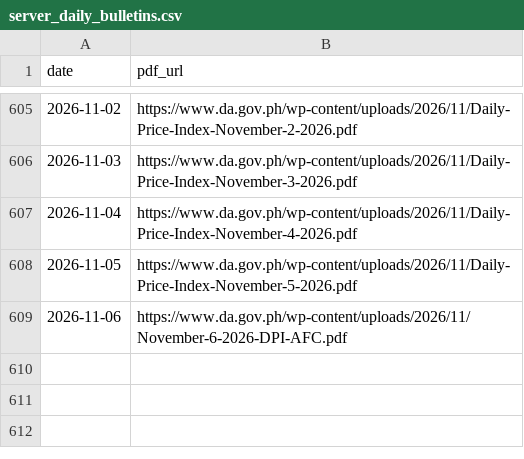
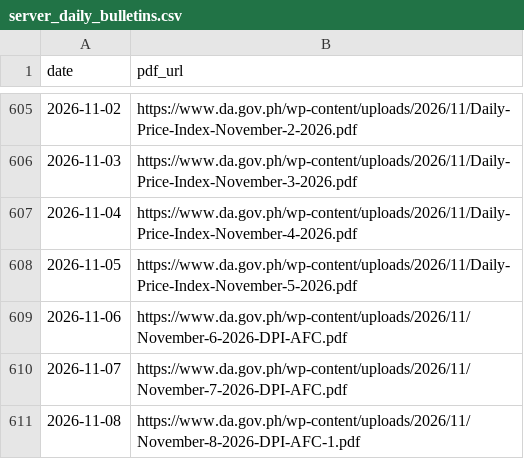
Before and after one commit to LeinnarF/Philippine-Commodity-Price-Tracker, a CSV file: data/server_daily_bulletins.csv, drawn as a sheet; only a part is shown, gaps mark what is left out; the diff names each change by its address in the sheet, - before the commit and + after, or states it on an @@ line.

```diff
--- a/data/server_daily_bulletins.csv
+++ b/data/server_daily_bulletins.csv
+row 610: 2026-11-07 | https://www.da.gov.ph/wp-content/uploads/2026/11/November-7-2026-DPI-AFC.pdf
+row 611: 2026-11-08 | https://www.da.gov.ph/wp-content/uploads/2026/11/November-8-2026-DPI-AFC-1.pdf
```
Also changed, not shown: data/pipeline_execution_logs.csv, 1 other file.
